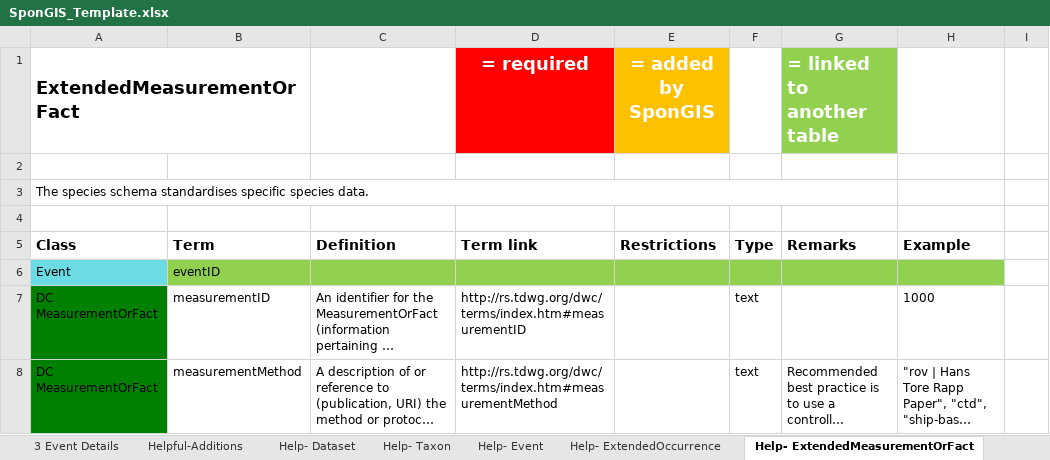
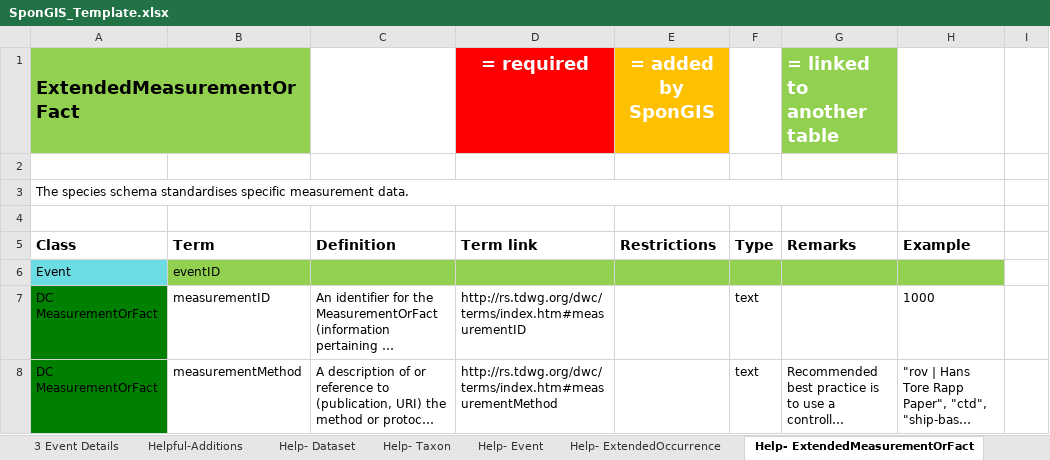
Before and after one commit to marecotec/SponGIS, an Excel workbook: SponGIS_Template/SponGIS_Template.xlsx, sheet Help- ExtendedMeasurementOrFact, drawn as a sheet; only a part is shown; long unchanged cells end in …; values as stored, in another font and other column widths than the file's, no borders; the diff names each change by its address in the sheet, - before the commit and + after, or states it on an @@ line.

```diff
--- a/SponGIS_Template/SponGIS_Template.xlsx (sheet Help- ExtendedMeasurementOrFact)
+++ b/SponGIS_Template/SponGIS_Template.xlsx (sheet Help- ExtendedMeasurementOrFact)
-A1:B1 fill: none
+A1:B1 fill: #92D050
-A3 (Class): …standardises specific species data.
+A3 (Class): …standardises specific measurement data.
```
Also changed, not shown: 1 other file.
